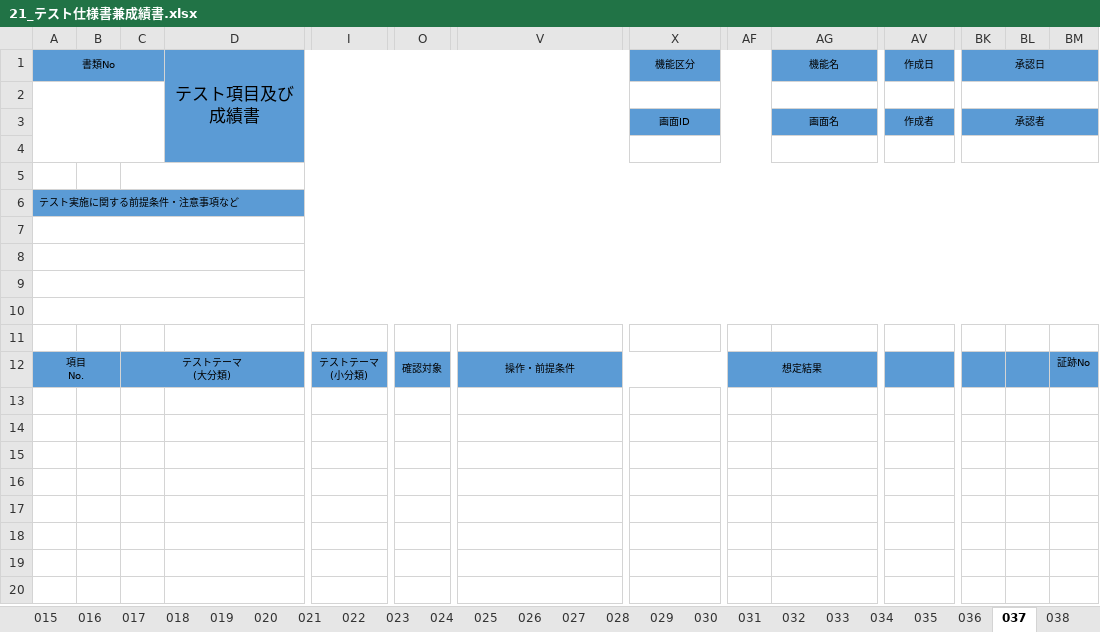
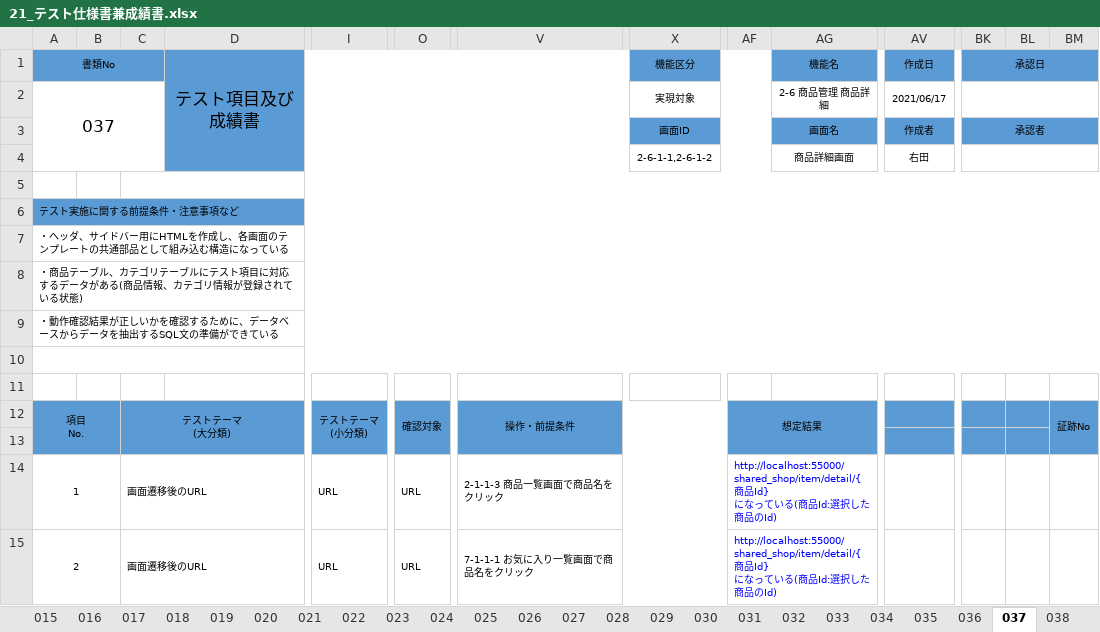
Before and after one commit to K-MIGTA/hanayoriRepo, an Excel workbook: 成果物/21_テスト仕様書兼成績書.xlsx, sheet 037, drawn as a sheet; only a part is shown, gaps mark what is left out; values as stored, in another font and other column widths than the file's, no borders; rows hold the shown columns only; ↵ is a line break in a cell; the diff covers the shown part only; the diff names each change by its address in the sheet, - before the commit and + after, or states it on an @@ line.

Commit message:
商品詳細　 037

```diff
--- a/成果物/21_テスト仕様書兼成績書.xlsx (sheet 037)
+++ b/成果物/21_テスト仕様書兼成績書.xlsx (sheet 037)
-row 2: (empty)
+row 2: 037 |  |  |  |  |  |  | 実現対象 |  | 2-6 商品管理 商品詳細 | 2021/06/17
-row 4: (empty)
+row 4:  |  |  |  |  |  |  | 2-6-1-1,2-6-1-2 |  | 商品詳細画面 | 右田
-A7 (書類No): (empty)
+A7 (書類No): ・ヘッダ、サイドバー用にHTMLを作成し、各画面のテンプレートの共通部品として組み込む構造になっている
-A8 (書類No): (empty)
+A8 (書類No): ・商品テーブル、カテゴリテーブルにテスト項目に対応するデータがある(商品情報、カテゴリ情報が登録されている状態)
-A9 (書類No): (empty)
+A9 (書類No): ・動作確認結果が正しいかを確認するために、データベースからデータを抽出するSQL文の準備ができている
+BM12:BM13 merged
+row 13: (empty)
+row 14: 1 |  | 画面遷移後のURL |  | URL | URL | 2-1-1-3 商品一覧画面で商品名をクリック |  | http://localhost:55000/shared_shop/item/detail/{商品Id} ↵ になっている(商品Id:選択した商品のId)
+row 15: 2 |  | 画面遷移後のURL |  | URL | URL | 7-1-1-1 お気に入り一覧画面で商品名をクリック |  | http://localhost:55000/shared_shop/item/detail/{商品Id} ↵ になっている(商品Id:選択した商品のId)
```
Also changed, not shown: 15 added rows elsewhere in this sheet, sheet 003, sheet 3テスト項目数一覧.
